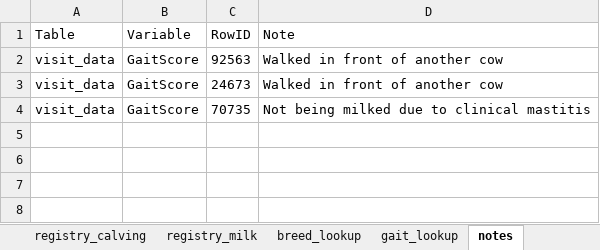
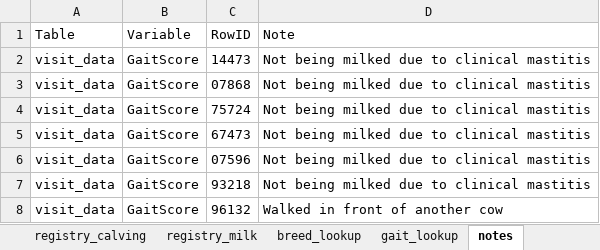
Before and after one commit to ku-awdc/ku-awdc.github.io, an Excel workbook: teaching/voc_data_science/topic1/solution_topic_1.xlsx, sheet notes, drawn as a sheet; values as stored, in another font and other column widths than the file's, no borders; the diff names each change by its address in the sheet, - before the commit and + after, or states it on an @@ line.

```diff
--- a/teaching/voc_data_science/topic1/solution_topic_1.xlsx (sheet notes)
+++ b/teaching/voc_data_science/topic1/solution_topic_1.xlsx (sheet notes)
-C2 (RowID): 92563
+C2 (RowID): 14473
-D2:D3 (Note): Walked in front of another cow
+D2:D3 (Note): Not being milked due to clinical mastitis
-C3 (RowID): 24673
+C3 (RowID): 07868
-C4 (RowID): 70735
+C4 (RowID): 75724
+row 5: visit_data | GaitScore | 67473 | Not being milked due to clinical mastitis
+row 6: visit_data | GaitScore | 07596 | Not being milked due to clinical mastitis
+row 7: visit_data | GaitScore | 93218 | Not being milked due to clinical mastitis
+row 8: visit_data | GaitScore | 96132 | Walked in front of another cow
```
Also changed, not shown: sheet registry_milk, sheet registry_animal, sheet registry_calving, sheet visit_data, teaching/voc_data_science/topic1/lameness_Herd_A.xlsx, teaching/voc_data_science/topic1/lameness_Herd_B.xlsx, 6 other files.
